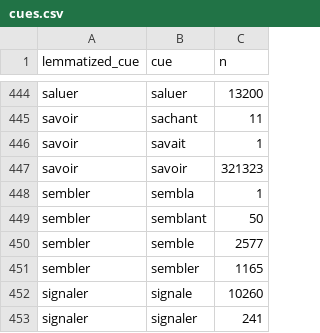
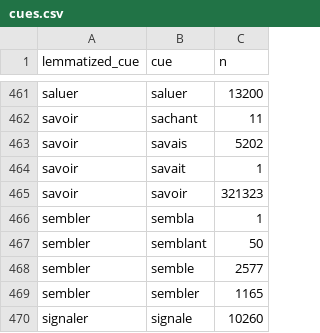
Before and after one commit to gillesbastin/old_fashion_nlp, a CSV file: cues.csv, drawn as a sheet; only a part is shown, gaps mark what is left out; the shorter side is filled out with more unchanged rows; the diff covers the shown part only; the diff names each change by its address in the sheet, - before the commit and + after, or states it on an @@ line.

```diff
--- a/cues.csv
+++ b/cues.csv
+row 463: savoir | savais | 5202
```
Also changed, not shown: 19 added rows elsewhere in this file.
